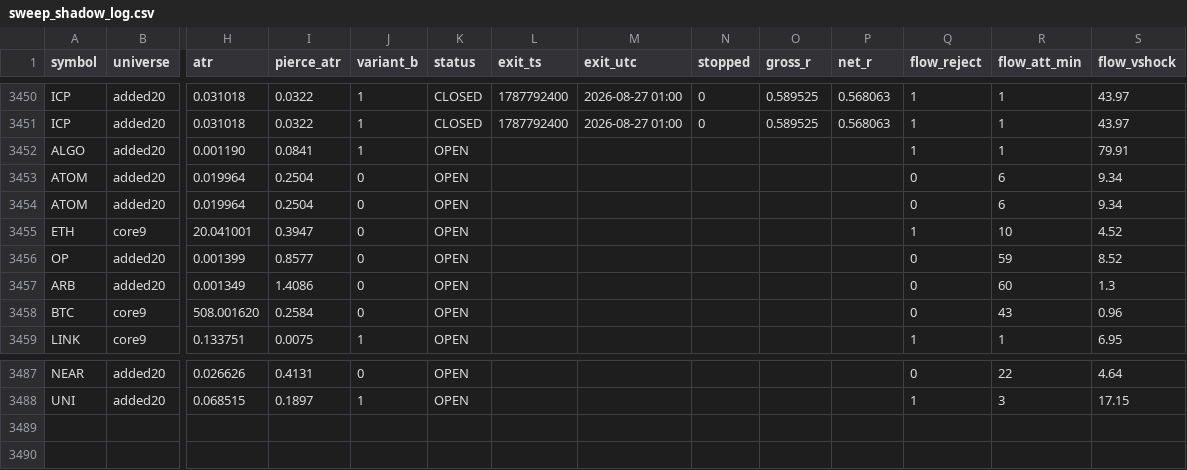
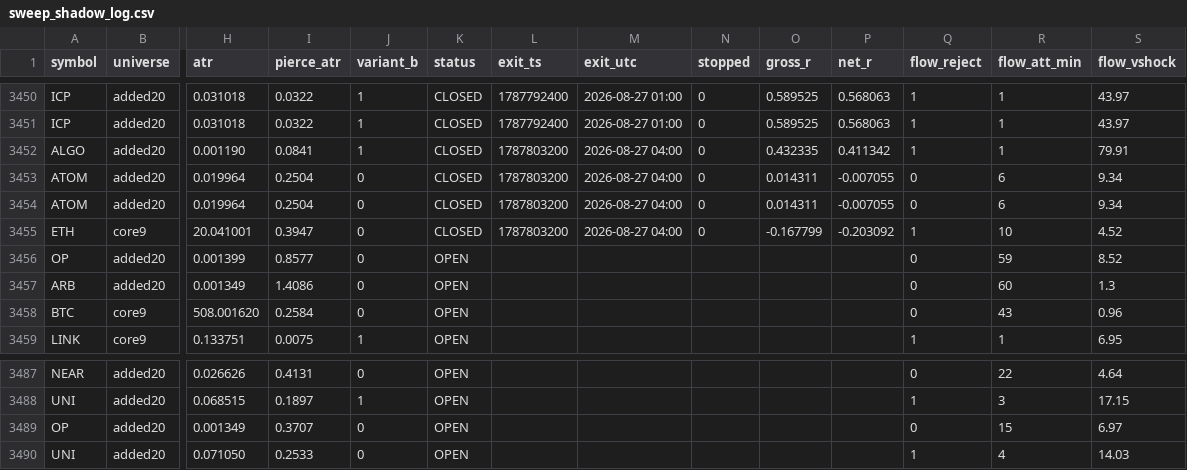
Before and after one commit to rfobelieve-crypto/rfobot, a CSV file: research/results/sweep_shadow_log.csv, drawn as a sheet; only a part is shown, gaps mark what is left out; rows hold the shown columns only; the diff names each change by its address in the sheet, - before the commit and + after, or states it on an @@ line.

```diff
--- a/research/results/sweep_shadow_log.csv
+++ b/research/results/sweep_shadow_log.csv
-K3452:K3455 (status): OPEN
+K3452:K3455 (status): CLOSED
-L3452:L3455 (exit_ts): (empty)
+L3452:L3455 (exit_ts): 1787803200
-M3452:M3455 (exit_utc): (empty)
+M3452:M3455 (exit_utc): 2026-08-27 04:00
-N3452:N3455 (stopped): (empty)
+N3452:N3455 (stopped): 0
-O3452 (gross_r): (empty)
+O3452 (gross_r): 0.432335
-P3452 (net_r): (empty)
+P3452 (net_r): 0.411342
-O3453:O3454 (gross_r): (empty)
+O3453:O3454 (gross_r): 0.014311
-P3453:P3454 (net_r): (empty)
+P3453:P3454 (net_r): -0.007055
-O3455 (gross_r): (empty)
+O3455 (gross_r): -0.167799
-P3455 (net_r): (empty)
+P3455 (net_r): -0.203092
+row 3489: OP | added20 | 0.001349 | 0.3707 | 0 | OPEN |  |  |  |  |  | 0 | 15 | 6.97
+row 3490: UNI | added20 | 0.071050 | 0.2533 | 0 | OPEN |  |  |  |  |  | 1 | 4 | 14.03
```
Also changed, not shown: 2 other files.
